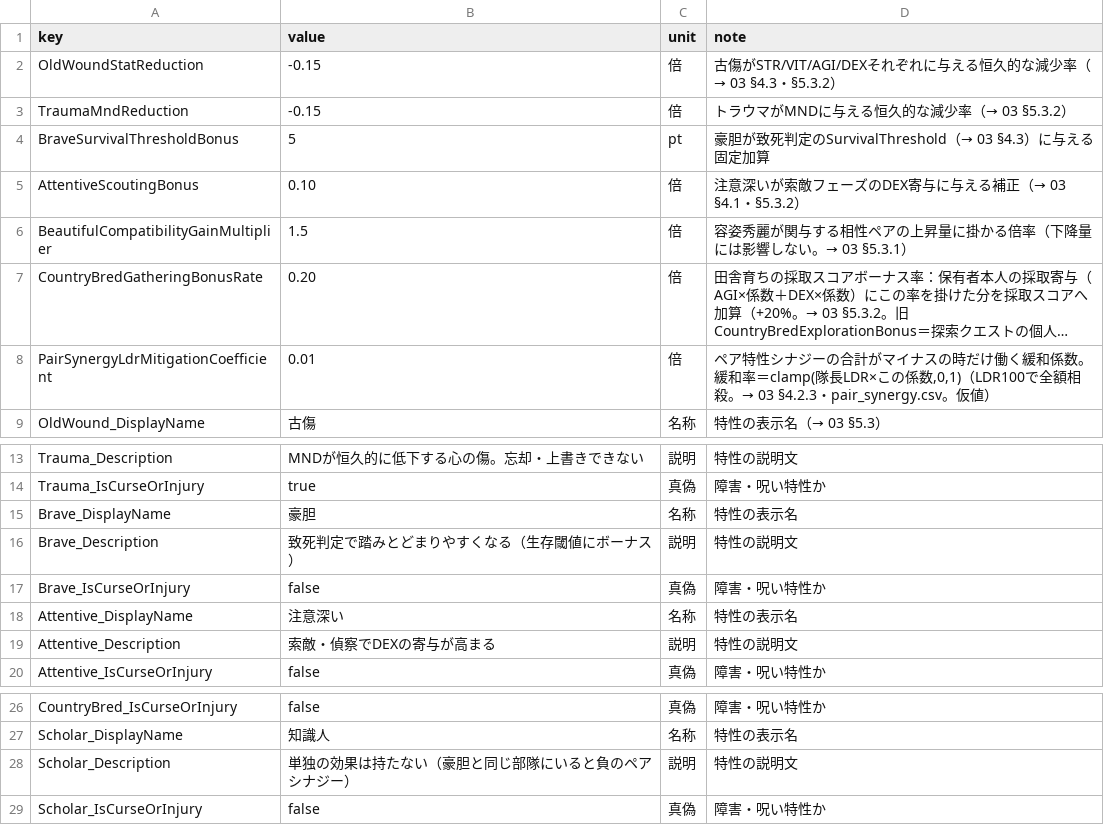
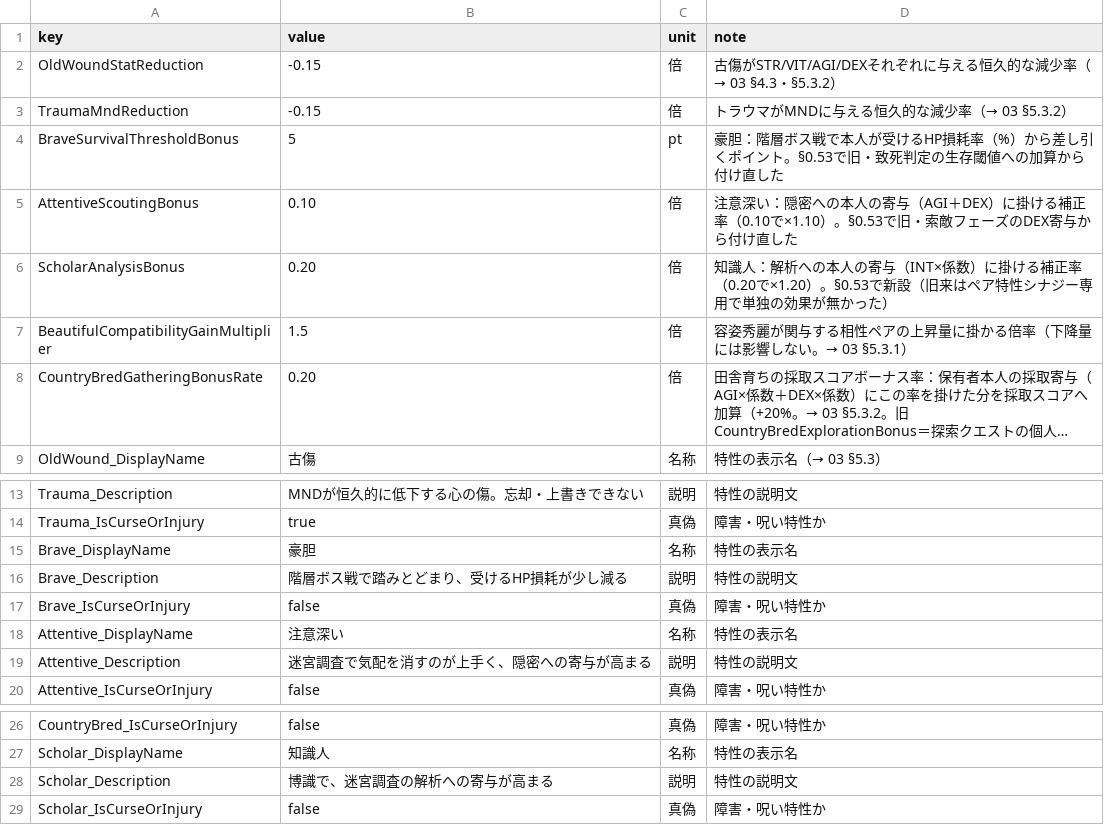
Before and after one commit to takahiro1115/guild-manager, a CSV file: docs/04_バランス表/trait.csv, drawn as a sheet; only a part is shown, gaps mark what is left out; long unchanged cells end in …; removed rows and columns are numbered as before the commit, all else as after; the diff names each change by its address in the sheet, - before the commit and + after, or states it on an @@ line.

```diff
--- a/docs/04_バランス表/trait.csv
+++ b/docs/04_バランス表/trait.csv
-D4 (note): 豪胆が致死判定のSurvivalThreshold（→ 03 §4.3）に与える固定加算
+D4 (note): 豪胆：階層ボス戦で本人が受けるHP損耗率（%）から差し引くポイント。§0.53で旧・致死判定の生存閾値への加算から付け直した
-D5 (note): 注意深いが索敵フェーズのDEX寄与に与える補正（→ 03 §4.1・§5.3.2）
+D5 (note): 注意深い：隠密への本人の寄与（AGI＋DEX）に掛ける補正率（0.10で×1.10）。§0.53で旧・索敵フェーズのDEX寄与から付け直した
+row 6: ScholarAnalysisBonus | 0.20 | 倍 | 知識人：解析への本人の寄与（INT×係数）に掛ける補正率（0.20で×1.20）。§0.53で新設（旧来はペア特性シナジー専用で単独の効果が無かった）
-row 8: PairSynergyLdrMitigationCoefficient | 0.01 | 倍 | ペア特性シナジーの合計がマイナスの時だけ働く緩和係数。緩和率＝clamp(隊長LDR×この係数,0,1)（LDR100で全額相殺。→ 03 §4.2.3・pair_synergy.csv。仮値）
-B16 (value): 致死判定で踏みとどまりやすくなる（生存閾値にボーナス）
+B16 (value): 階層ボス戦で踏みとどまり、受けるHP損耗が少し減る
-B19 (value): 索敵・偵察でDEXの寄与が高まる
+B19 (value): 迷宮調査で気配を消すのが上手く、隠密への寄与が高まる
-B28 (value): 単独の効果は持たない（豪胆と同じ部隊にいると負のペアシナジー）
+B28 (value): 博識で、迷宮調査の解析への寄与が高まる
```
Also changed, not shown: docs/04_バランス表/combat.csv, docs/04_バランス表/compatibility_advisor.csv, 38 other files.
